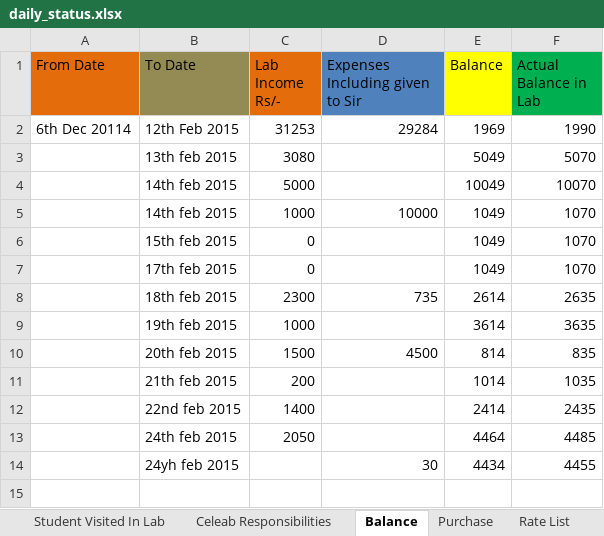
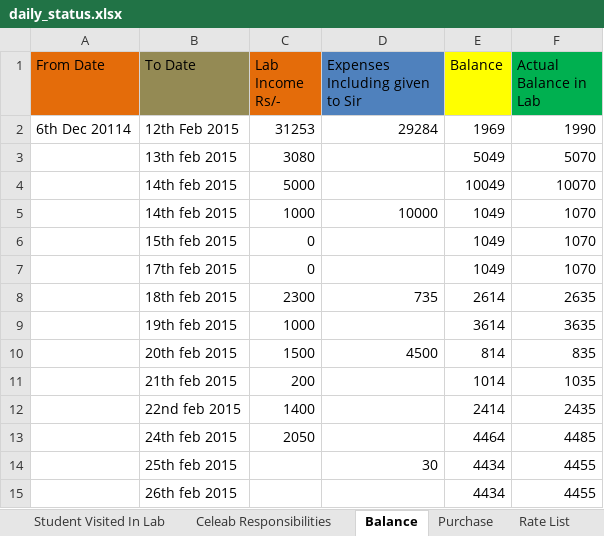
Before and after one commit to infocelab/embedded-projects, an Excel workbook: documents/training/daily_status.xlsx, sheet Balance, drawn as a sheet; values as stored, in another font and other column widths than the file's, no borders; the diff names each change by its address in the sheet, - before the commit and + after, or states it on an @@ line.

Commit message:
updated

```diff
--- a/documents/training/daily_status.xlsx (sheet Balance)
+++ b/documents/training/daily_status.xlsx (sheet Balance)
-B14 (To Date): 24yh feb 2015
+B14 (To Date): 25th feb 2015
+row 15:  | 26th feb 2015 |  |  | 4434 | 4455
```
